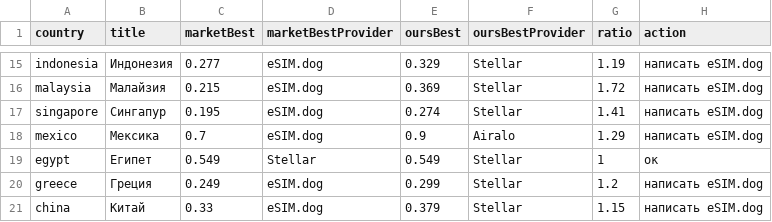
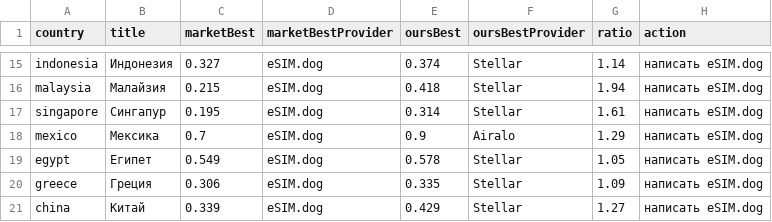
Before and after one commit to s11158/esim, a CSV file: data/market-gaps.csv, drawn as a sheet; only a part is shown, gaps mark what is left out; the diff covers the shown part only.

```diff
--- a/data/market-gaps.csv
+++ b/data/market-gaps.csv
@@ -15,7 +15,7 @@ country,title,marketBest,marketBestProvider,oursBest,oursBestProvider,ratio,acti
-"indonesia","Индонезия","0.277","eSIM.dog","0.329","Stellar","1.19","написать eSIM.dog"
-"malaysia","Малайзия","0.215","eSIM.dog","0.369","Stellar","1.72","написать eSIM.dog"
-"singapore","Сингапур","0.195","eSIM.dog","0.274","Stellar","1.41","написать eSIM.dog"
+"indonesia","Индонезия","0.327","eSIM.dog","0.374","Stellar","1.14","написать eSIM.dog"
+"malaysia","Малайзия","0.215","eSIM.dog","0.418","Stellar","1.94","написать eSIM.dog"
+"singapore","Сингапур","0.195","eSIM.dog","0.314","Stellar","1.61","написать eSIM.dog"
 "mexico","Мексика","0.7","eSIM.dog","0.9","Airalo","1.29","написать eSIM.dog"
-"egypt","Египет","0.549","Stellar","0.549","Stellar","1","ок"
-"greece","Греция","0.249","eSIM.dog","0.299","Stellar","1.2","написать eSIM.dog"
-"china","Китай","0.33","eSIM.dog","0.379","Stellar","1.15","написать eSIM.dog"
+"egypt","Египет","0.549","eSIM.dog","0.578","Stellar","1.05","написать eSIM.dog"
+"greece","Греция","0.306","eSIM.dog","0.335","Stellar","1.09","написать eSIM.dog"
+"china","Китай","0.339","eSIM.dog","0.429","Stellar","1.27","написать eSIM.dog"
```
Also changed, not shown: 35 edited cells elsewhere in this file, data/esimdog-benchmark-10gb-30d.csv, data/market-map.csv, 2 other files.
